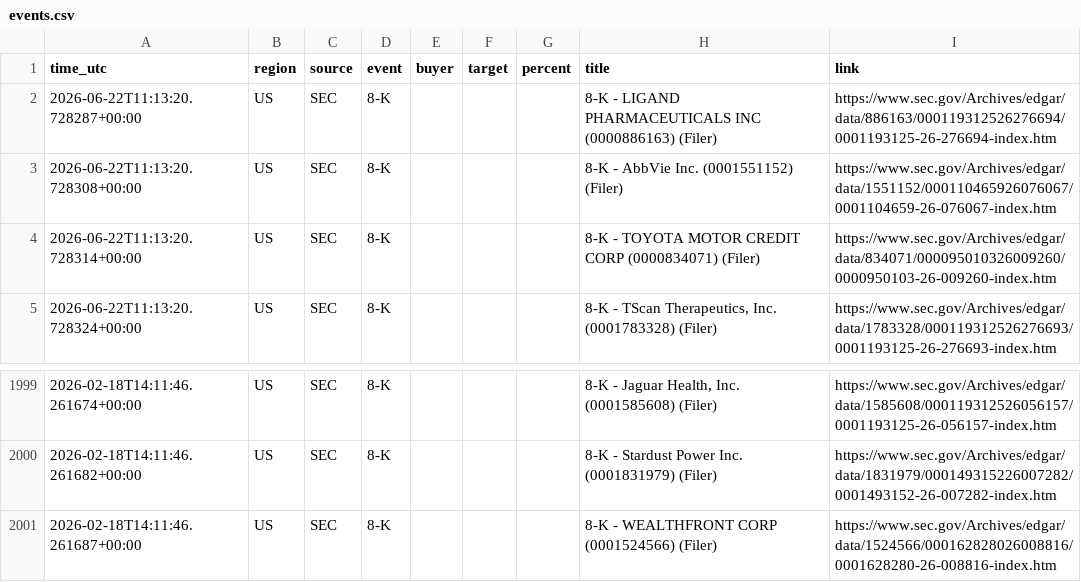
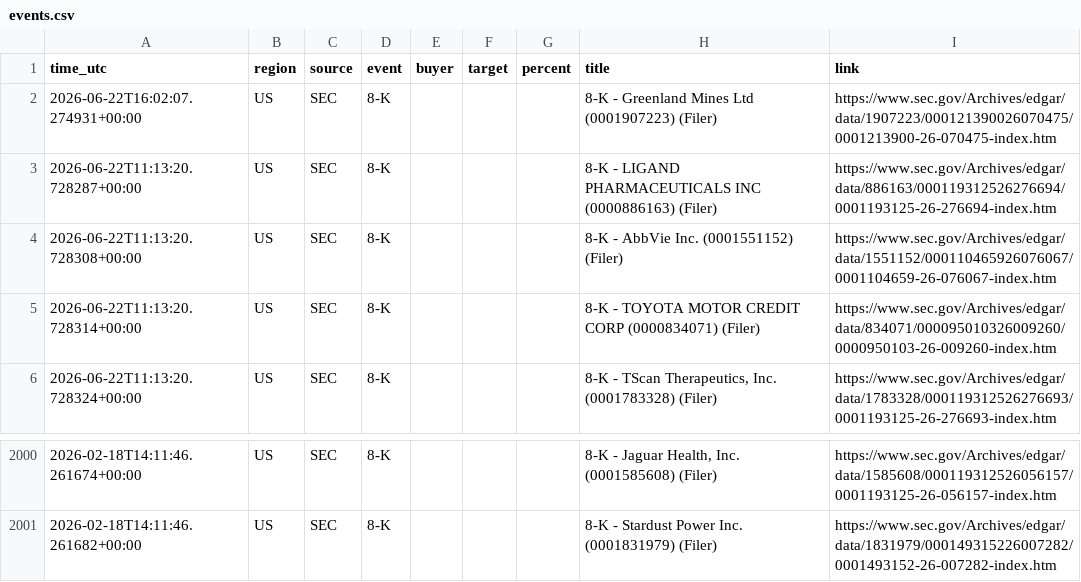
Before and after one commit to 495m5mghnv-arch/StakeWatch-, a CSV file: events.csv, drawn as a sheet; only a part is shown, gaps mark what is left out.

```diff
--- a/events.csv
+++ b/events.csv
@@ -1,2 +1,3 @@
 time_utc,region,source,event,buyer,target,percent,title,link
+2026-06-22T16:02:07.274931+00:00,US,SEC,8-K,,,,8-K - Greenland Mines Ltd (0001907223) (Filer),https://www.sec.gov/Archives/edgar/data/1907223/000121390026070475/0001213900-26-070475-index.htm
 2026-06-22T11:13:20.728287+00:00,US,SEC,8-K,,,,8-K - LIGAND PHARMACEUTICALS INC (0000886163) (Filer),https://www.sec.gov/Archives/edgar/data/886163/000119312526276694/0001193125-26-276694-index.htm
@@ -2000,2 +2001 @@ time_utc,region,source,event,buyer,target,percent,title,link
 2026-02-18T14:11:46.261682+00:00,US,SEC,8-K,,,,8-K - Stardust Power Inc. (0001831979) (Filer),https://www.sec.gov/Archives/edgar/data/1831979/000149315226007282/0001493152-26-007282-index.htm
-2026-02-18T14:11:46.261687+00:00,US,SEC,8-K,,,,8-K - WEALTHFRONT CORP (0001524566) (Filer),https://www.sec.gov/Archives/edgar/data/1524566/000162828026008816/0001628280-26-008816-index.htm
```
Also changed, not shown: docs/events.csv, 3 other files.
